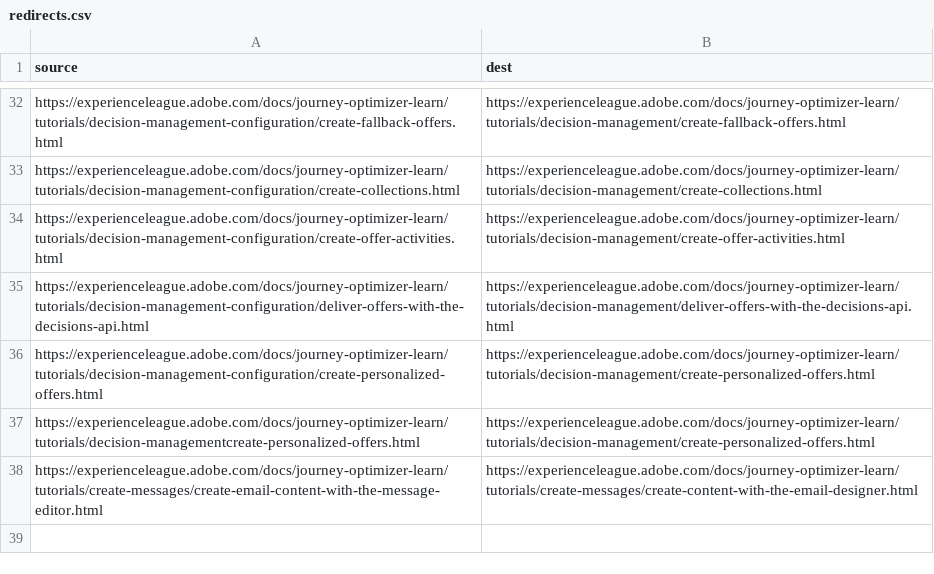
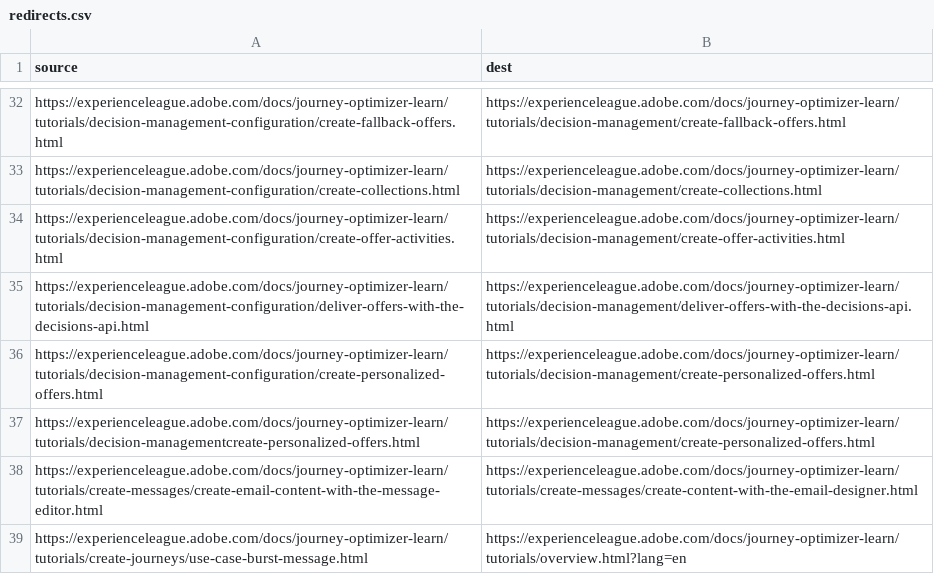
Before and after one commit to AdobeDocs/journey-optimizer-learn.pt-BR, a CSV file: redirects.csv, drawn as a sheet; only a part is shown, gaps mark what is left out.

Commit message:
Sync non localizable files triggered by manual translation kit

```diff
--- a/redirects.csv
+++ b/redirects.csv
@@ -38 +38,2 @@ https://experienceleague.adobe.com/docs/journey-optimizer-learn/tutorials/decisi
 https://experienceleague.adobe.com/docs/journey-optimizer-learn/tutorials/create-messages/create-email-content-with-the-message-editor.html,https://experienceleague.adobe.com/docs/journey-optimizer-learn/tutorials/create-messages/create-content-with-the-email-designer.html
+https://experienceleague.adobe.com/docs/journey-optimizer-learn/tutorials/create-journeys/use-case-burst-message.html,https://experienceleague.adobe.com/docs/journey-optimizer-learn/tutorials/overview.html?lang=en
```
